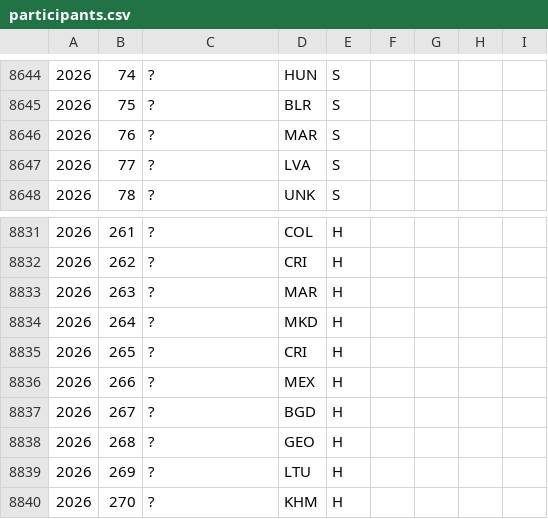
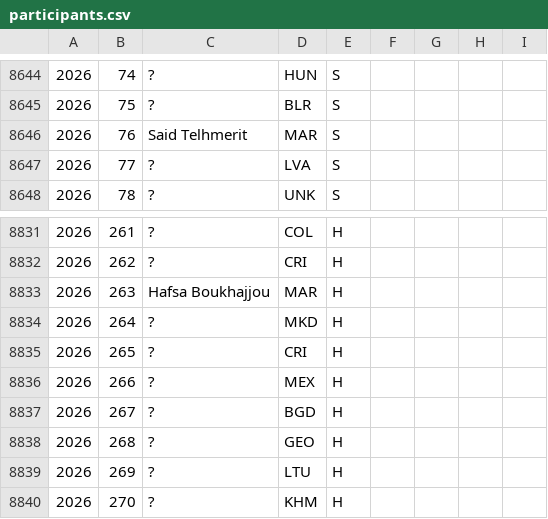
Before and after one commit to abeakkas/ipho-unofficial.org, a CSV file: search/participants.csv, drawn as a sheet; only a part is shown, gaps mark what is left out.

Commit message:
2026 MAR participants

```diff
--- a/search/participants.csv
+++ b/search/participants.csv
@@ -8645,3 +8645,3 @@
 2026,75,?,BLR,S,,,,
-2026,76,?,MAR,S,,,,
+2026,76,Said Telhmerit,MAR,S,,,,
 2026,77,?,LVA,S,,,,
@@ -8832,3 +8832,3 @@
 2026,262,?,CRI,H,,,,
-2026,263,?,MAR,H,,,,
+2026,263,Hafsa Boukhajjou,MAR,H,,,,
 2026,264,?,MKD,H,,,,
```
Also changed, not shown: src/database/participants.csv, 2 other files.
